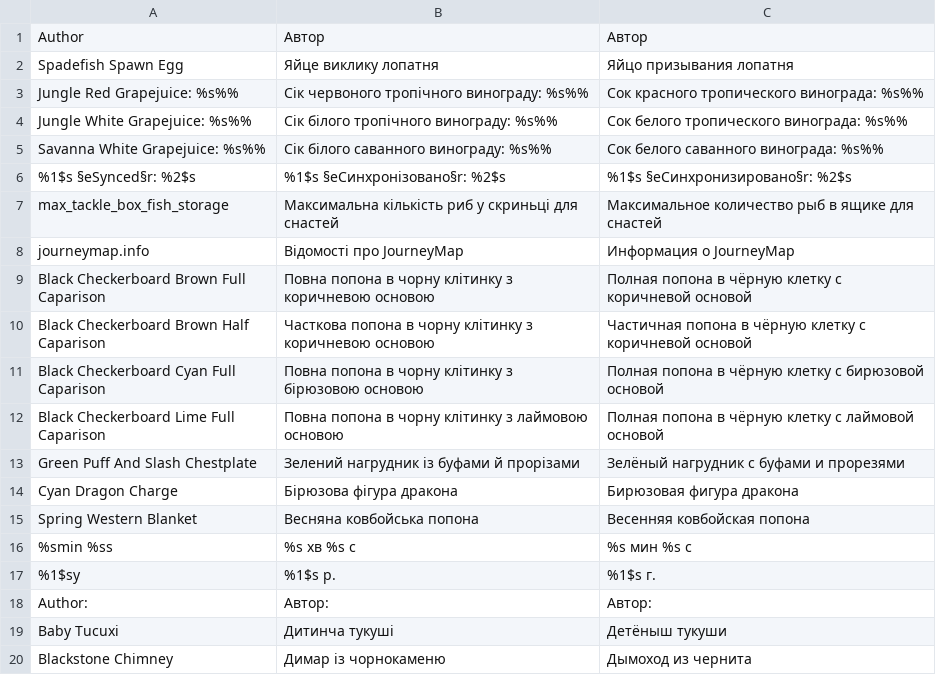
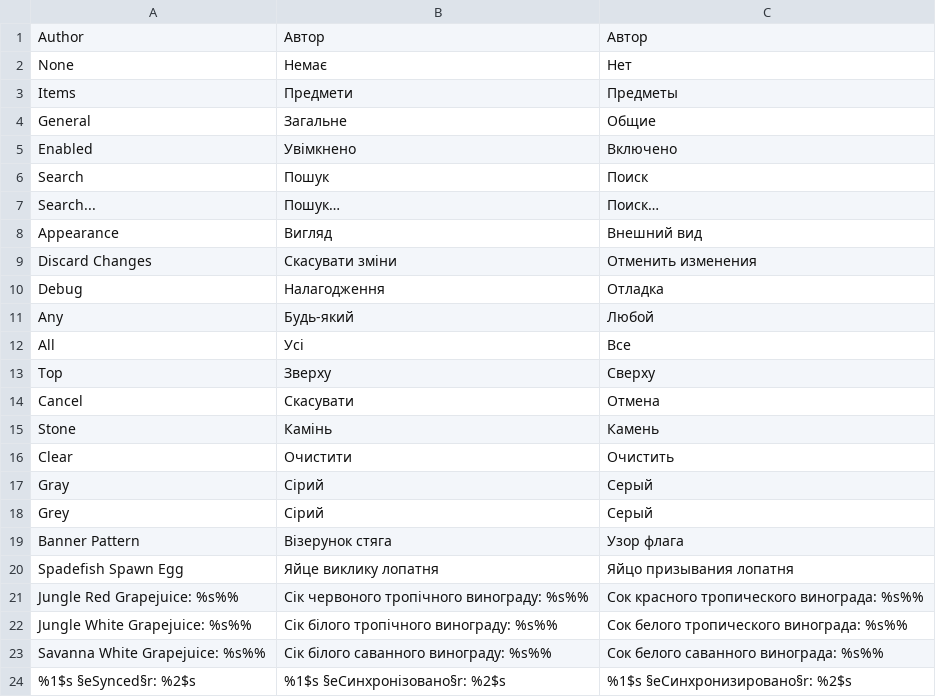
Before and after one commit to 2sparta/Empirecraft, a TSV file: translations/final_terms.tsv, drawn as a sheet; only a part is shown; the shorter side is filled out with more unchanged rows.

```diff
--- a/translations/final_terms.tsv
+++ b/translations/final_terms.tsv
@@ -1,2 +1,20 @@
 Author	Автор	Автор
+None	Немає	Нет
+Items	Предмети	Предметы
+General	Загальне	Общие
+Enabled	Увімкнено	Включено
+Search	Пошук	Поиск
+Search...	Пошук…	Поиск…
+Appearance	Вигляд	Внешний вид
+Discard Changes	Скасувати зміни	Отменить изменения
+Debug	Налагодження	Отладка
+Any	Будь-який	Любой
+All	Усі	Все
+Top	Зверху	Сверху
+Cancel	Скасувати	Отмена
+Stone	Камінь	Камень
+Clear	Очистити	Очистить
+Gray	Сірий	Серый
+Grey	Сірий	Серый
+Banner Pattern	Візерунок стяга	Узор флага
 Spadefish Spawn Egg	Яйце виклику лопатня	Яйцо призывания лопатня
```
Also changed, not shown: 2 other files.
